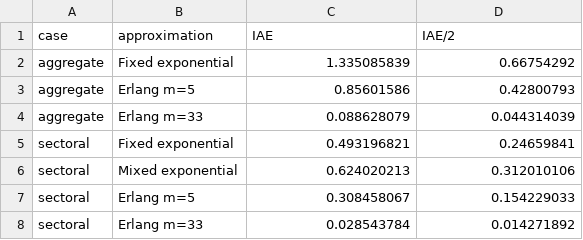
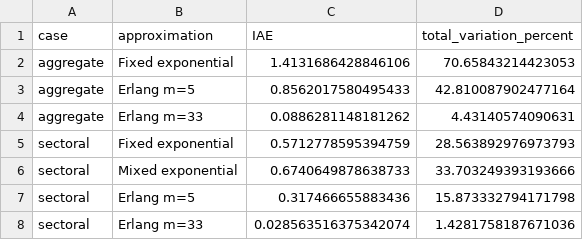
Before and after one commit to NicolausSteno/Metal-Cycle-Dynamical-System-Theory, a CSV file: fit_errors.csv, drawn as a sheet.

```diff
--- a/fit_errors.csv
+++ b/fit_errors.csv
@@ -1,8 +1,8 @@
-case,approximation,IAE,IAE/2
-aggregate,Fixed exponential,1.335085839,0.66754292
-aggregate,Erlang m=5,0.85601586,0.42800793
-aggregate,Erlang m=33,0.088628079,0.044314039
-sectoral,Fixed exponential,0.493196821,0.24659841
-sectoral,Mixed exponential,0.624020213,0.312010106
-sectoral,Erlang m=5,0.308458067,0.154229033
-sectoral,Erlang m=33,0.028543784,0.014271892
+case,approximation,IAE,total_variation_percent
+aggregate,Fixed exponential,1.4131686428846106,70.65843214423053
+aggregate,Erlang m=5,0.8562017580495433,42.810087902477164
+aggregate,Erlang m=33,0.0886281148181262,4.43140574090631
+sectoral,Fixed exponential,0.5712778595394759,28.563892976973793
+sectoral,Mixed exponential,0.6740649878638733,33.703249393193666
+sectoral,Erlang m=5,0.317466655883436,15.873332794171798
+sectoral,Erlang m=33,0.028563516375342074,1.4281758187671036
```
Also changed, not shown: 3 other files.
